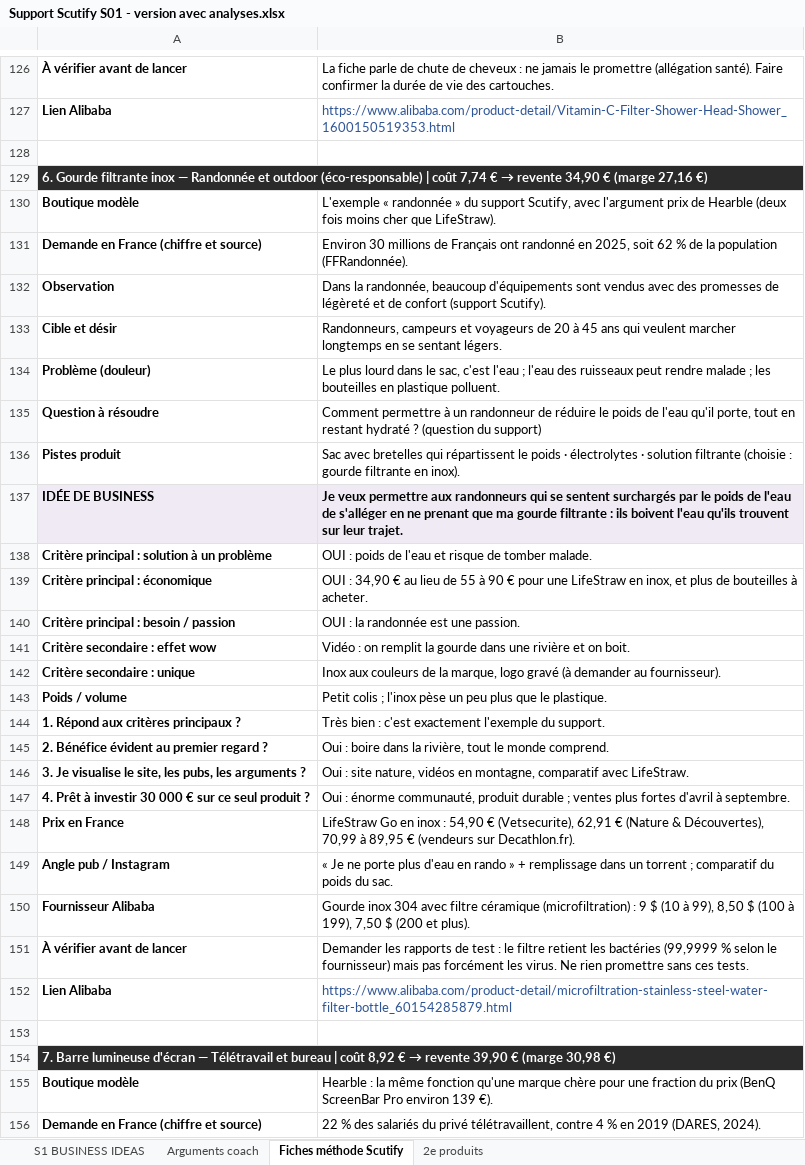
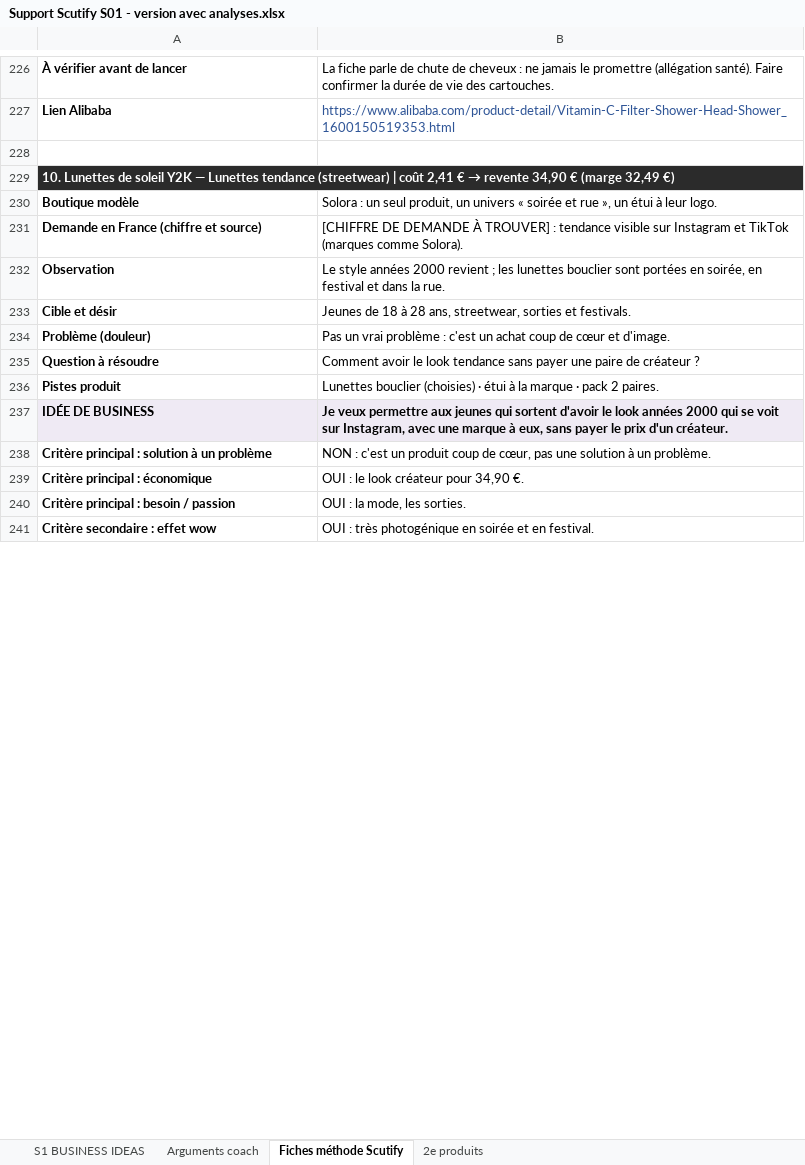
Before and after one commit to jgnrpgn9hd-cmd/Jimy, an Excel workbook: scutify/Support Scutify S01 - version avec analyses.xlsx, sheet Fiches méthode Scutify, drawn as a sheet; only a part is shown, gaps mark what is left out; values as stored, in another font and other column widths than the file's, no borders; removed rows and columns are numbered as before the commit, all else as after; the diff covers the shown part only; the diff names each change by its address in the sheet, - before the commit and + after, or states it on an @@ line.

```diff
--- a/scutify/Support Scutify S01 - version avec analyses.xlsx (sheet Fiches méthode Scutify)
+++ b/scutify/Support Scutify S01 - version avec analyses.xlsx (sheet Fiches méthode Scutify)
@@ A229: 6. Gourde filtrante inox — Randonnée et outdoor (éco-responsable) | coût 7,74 € → revente 34,90 € (marge 27,16 €) → 10. Lunettes de soleil Y2K — Lunettes tendance (streetwear) | coût 2,41 € → revente 34,90 € (marge 32,49 €) @@
-B230: L'exemple « randonnée » du support Scutify, avec l'argument prix de Hearble (deux fois moins cher que LifeStraw).
+B230: Solora : un seul produit, un univers « soirée et rue », un étui à leur logo.
-B231: Environ 30 millions de Français ont randonné en 2025, soit 62 % de la population (FFRandonnée).
+B231: [CHIFFRE DE DEMANDE À TROUVER] : tendance visible sur Instagram et TikTok (marques comme Solora).
-B232: Dans la randonnée, beaucoup d'équipements sont vendus avec des promesses de légèreté et de confort (support Scutify).
+B232: Le style années 2000 revient ; les lunettes bouclier sont portées en soirée, en festival et dans la rue.
-B233: Randonneurs, campeurs et voyageurs de 20 à 45 ans qui veulent marcher longtemps en se sentant légers.
+B233: Jeunes de 18 à 28 ans, streetwear, sorties et festivals.
-B234: Le plus lourd dans le sac, c'est l'eau ; l'eau des ruisseaux peut rendre malade ; les bouteilles en plastique polluent.
+B234: Pas un vrai problème : c'est un achat coup de cœur et d'image.
-B235: Comment permettre à un randonneur de réduire le poids de l'eau qu'il porte, tout en restant hydraté ? (question du support)
+B235: Comment avoir le look tendance sans payer une paire de créateur ?
-B236: Sac avec bretelles qui répartissent le poids · électrolytes · solution filtrante (choisie : gourde filtrante en inox).
+B236: Lunettes bouclier (choisies) · étui à la marque · pack 2 paires.
-B237: …permettre aux randonneurs qui se sentent surchargés par le poids de l'eau de s'alléger en ne prenant que ma gourde filtrante : ils boivent l'eau qu'ils trouvent sur leur trajet.
+B237: …permettre aux jeunes qui sortent d'avoir le look années 2000 qui se voit sur Instagram, avec une marque à eux, sans payer le prix d'un créateur.
-B238: OUI : poids de l'eau et risque de tomber malade.
+B238: NON : c'est un produit coup de cœur, pas une solution à un problème.
-B239: OUI : 34,90 € au lieu de 55 à 90 € pour une LifeStraw en inox, et plus de bouteilles à acheter.
+B239: OUI : le look créateur pour 34,90 €.
-B240: OUI : la randonnée est une passion.
+B240: OUI : la mode, les sorties.
-B241: Vidéo : on remplit la gourde dans une rivière et on boit.
+B241: OUI : très photogénique en soirée et en festival.
@@ row 142 moved to row 192: Critère secondaire : unique @@
@@ row 143 moved to row 193: Poids / volume @@
@@ row 144 moved to row 194: 1. Répond aux critères principaux ? @@
@@ row 145 moved to row 195: 2. Bénéfice évident au premier regard ? @@
@@ row 146 moved to row 196: 3. Je visualise le site, les pubs, les a… @@
@@ row 147 moved to row 197: 4. Prêt à investir 30 000 € sur ce seul … @@
@@ row 148 moved to row 198: Prix en France @@
@@ row 149 moved to row 199: Angle pub / Instagram @@
@@ row 150 moved to row 200: Fournisseur Alibaba @@
@@ row 151 moved to row 201: À vérifier avant de lancer @@
@@ row 152 moved to row 202: Lien Alibaba @@
-row 153: (empty)
-row 154: 7. Barre lumineuse d'écran — Télétravail et bureau | coût 8,92 € → revente 39,90 € (marge 30,98 €)
-row 155: Boutique modèle | Hearble : la même fonction qu'une marque chère pour une fraction du prix (BenQ ScreenBar Pro environ 139 €).
-row 156: Demande en France (chiffre et source) | 22 % des salariés du privé télétravaillent, contre 4 % en 2019 (DARES, 2024).
```
Also changed, not shown: 120 added rows, 116 removed rows, 19 moved rows and 13 edited cells elsewhere in this sheet, sheet S1 BUSINESS IDEAS, sheet Arguments coach, sheet 2e produits, formulas that keep their value, hidden cells, scutify/Support Scutify S01_Tableau recherche 10 idées de business.xlsx, 32 other files.
